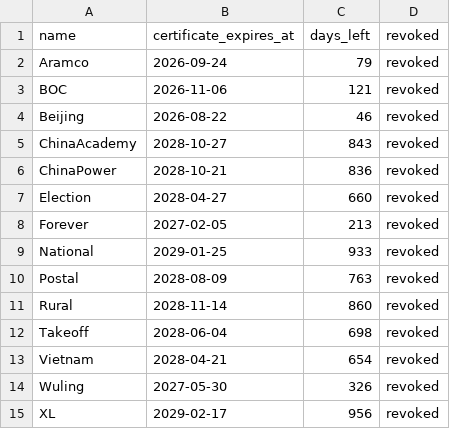
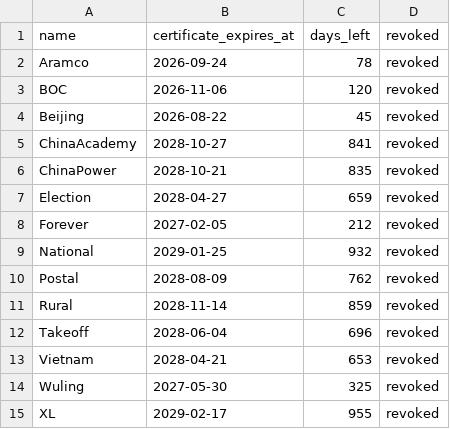
Before and after one commit to proqaz54-dev/SideInstaller, a TSV file: output/certificate-validity.tsv, drawn as a sheet.

```diff
--- a/output/certificate-validity.tsv
+++ b/output/certificate-validity.tsv
@@ -1,15 +1,15 @@
 name	certificate_expires_at	days_left	revoked
-Aramco	2026-09-24	79	revoked
-BOC	2026-11-06	121	revoked
-Beijing	2026-08-22	46	revoked
-ChinaAcademy	2028-10-27	843	revoked
-ChinaPower	2028-10-21	836	revoked
-Election	2028-04-27	660	revoked
-Forever	2027-02-05	213	revoked
-National	2029-01-25	933	revoked
-Postal	2028-08-09	763	revoked
-Rural	2028-11-14	860	revoked
-Takeoff	2028-06-04	698	revoked
-Vietnam	2028-04-21	654	revoked
-Wuling	2027-05-30	326	revoked
-XL	2029-02-17	956	revoked
+Aramco	2026-09-24	78	revoked
+BOC	2026-11-06	120	revoked
+Beijing	2026-08-22	45	revoked
+ChinaAcademy	2028-10-27	841	revoked
+ChinaPower	2028-10-21	835	revoked
+Election	2028-04-27	659	revoked
+Forever	2027-02-05	212	revoked
+National	2029-01-25	932	revoked
+Postal	2028-08-09	762	revoked
+Rural	2028-11-14	859	revoked
+Takeoff	2028-06-04	696	revoked
+Vietnam	2028-04-21	653	revoked
+Wuling	2027-05-30	325	revoked
+XL	2029-02-17	955	revoked
```
Also changed, not shown: 15 other files.
